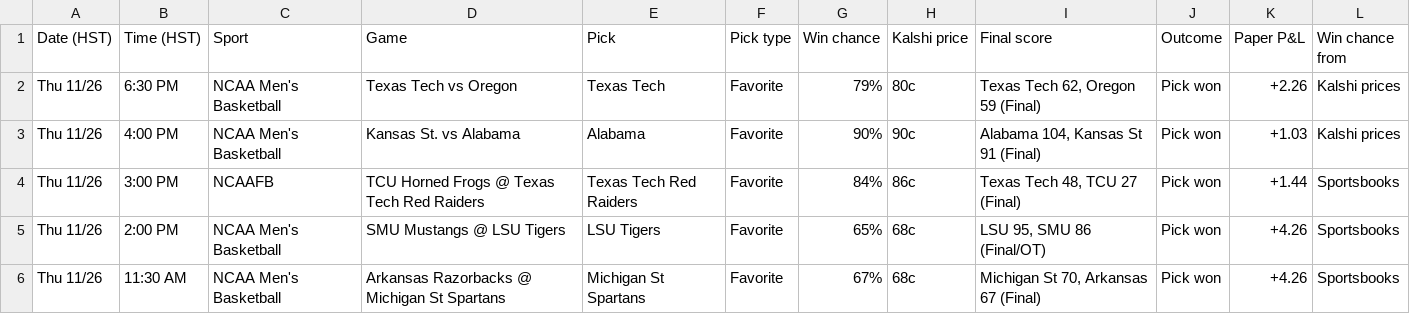
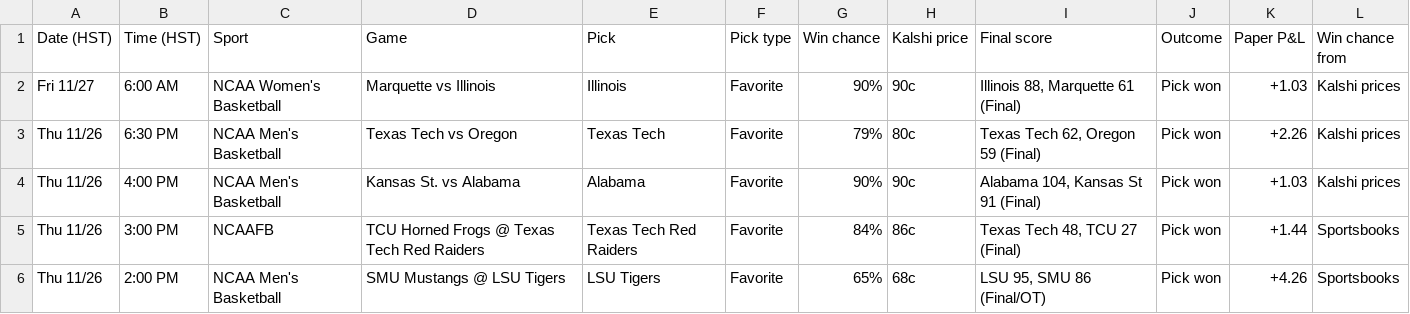
Before and after one commit to Seed808/kalshi-bot, a CSV file: docs/history.csv, drawn as a sheet; only a part is shown; the shorter side is filled out with more unchanged rows.

```diff
--- a/docs/history.csv
+++ b/docs/history.csv
@@ -1,2 +1,3 @@
 Date (HST),Time (HST),Sport,Game,Pick,Pick type,Win chance,Kalshi price,Final score,Outcome,Paper P&L,Win chance from
+Fri 11/27,6:00 AM,NCAA Women's Basketball,Marquette vs Illinois,Illinois,Favorite,90%,90c,"Illinois 88, Marquette 61 (Final)",Pick won,+1.03,Kalshi prices
 Thu 11/26,6:30 PM,NCAA Men's Basketball,Texas Tech vs Oregon,Texas Tech,Favorite,79%,80c,"Texas Tech 62, Oregon 59 (Final)",Pick won,+2.26,Kalshi prices
```
Also changed, not shown: 5 other files.
